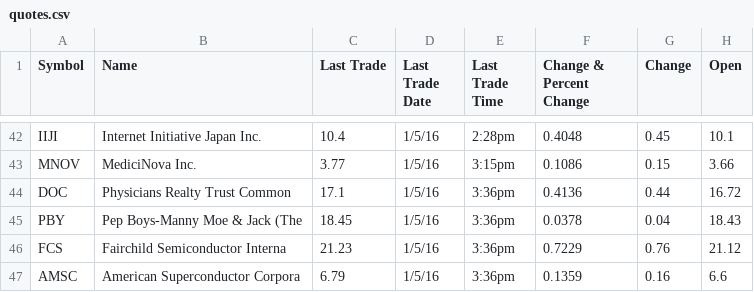
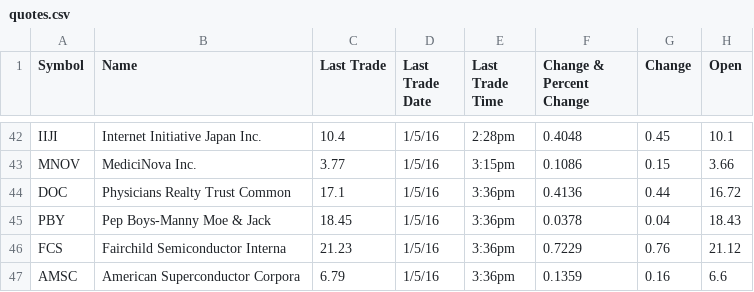
Before and after one commit to richball/dgpoc, a CSV file: dgpoc/quotes.csv, drawn as a sheet; only a part is shown, gaps mark what is left out; the diff names each change by its address in the sheet, - before the commit and + after, or states it on an @@ line.

```diff
--- a/dgpoc/quotes.csv
+++ b/dgpoc/quotes.csv
-B45 (Name): Pep Boys-Manny Moe & Jack (The
+B45 (Name): Pep Boys-Manny Moe & Jack
```
Also changed, not shown: 18 other files.
